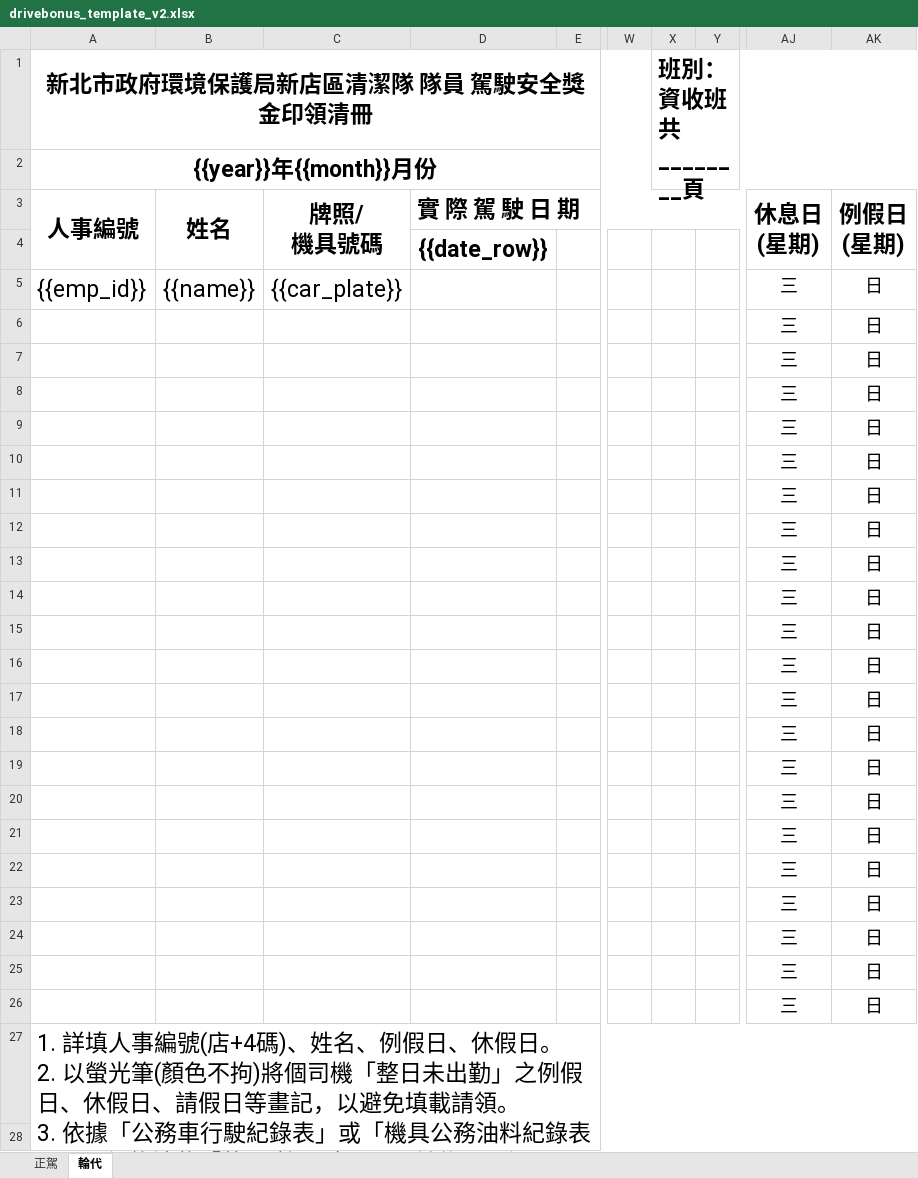
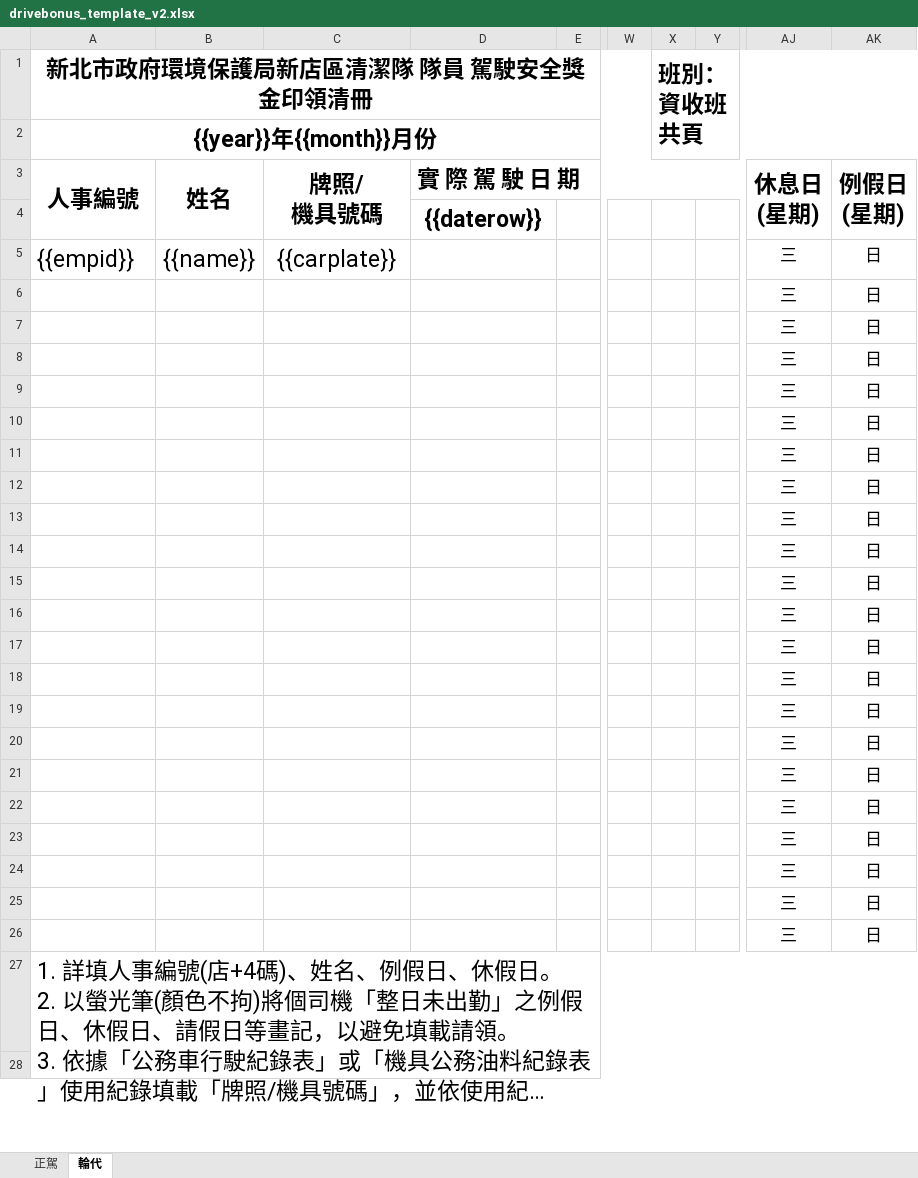
Before and after one commit to AnimeggUnity/StaffManager_PWA, an Excel workbook: public/templates/drivebonus_template_v2.xlsx, sheet 輪代, drawn as a sheet; only a part is shown, gaps mark what is left out; long unchanged cells end in …; values as stored, in another font and other column widths than the file's, no borders; the diff names each change by its address in the sheet, - before the commit and + after, or states it on an @@ line.

```diff
--- a/public/templates/drivebonus_template_v2.xlsx (sheet 輪代)
+++ b/public/templates/drivebonus_template_v2.xlsx (sheet 輪代)
-X1: 班別： 資收班 共________頁
+X1: 班別： 資收班 共頁
-D4: {{date_row}}
+D4: {{daterow}}
-A5 (新北市政府環境保護局新店區清潔隊 隊員 駕駛安全獎金印領清冊): {{emp_id}}
+A5 (新北市政府環境保護局新店區清潔隊 隊員 駕駛安全獎金印領清冊): {{empid}}
-C5: {{car_plate}}
+C5: {{carplate}}
@@ AJ5:AK26 text size: smaller @@
```
Also changed, not shown: sheet 正駕, 2 other files.
